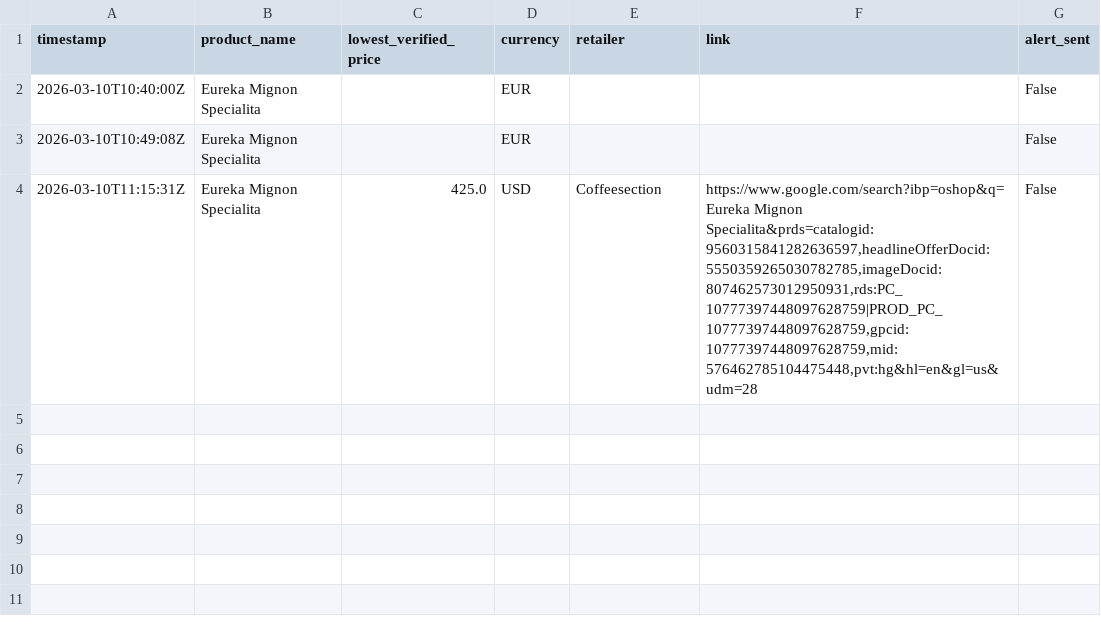
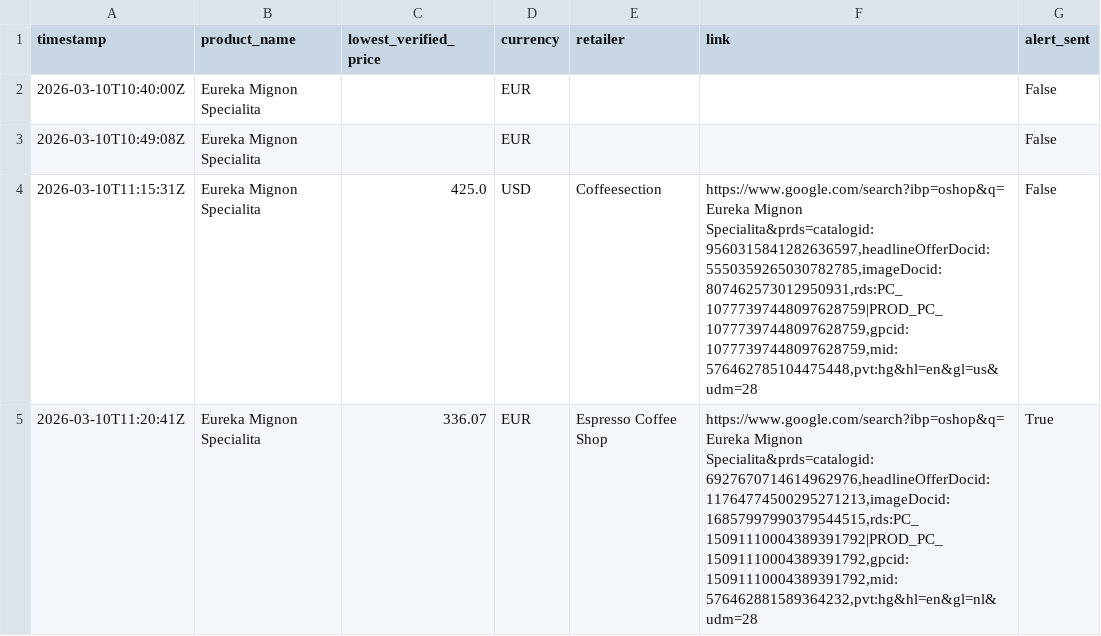
Before and after one commit to Thakkennes/price-tracker, a CSV file: price_history.csv, drawn as a sheet; the diff names each change by its address in the sheet, - before the commit and + after, or states it on an @@ line.

```diff
--- a/price_history.csv
+++ b/price_history.csv
+row 5: 2026-03-10T11:20:41Z | Eureka Mignon Specialita | 336.07 | EUR | Espresso Coffee Shop | https://www.google.com/search?ibp=oshop&q=Eureka Mignon Specialita&prds=catalogid:6927670714614962976,headlineOfferDocid:11764774500295271213,imageDocid:16857997990379544515,rds:PC_15091110004389391792|PROD_PC_15091110004389391792,gpcid:15091110004389391792,mid:576462881589364232,pvt:hg&hl=en&gl=nl&udm=28 | True
```
